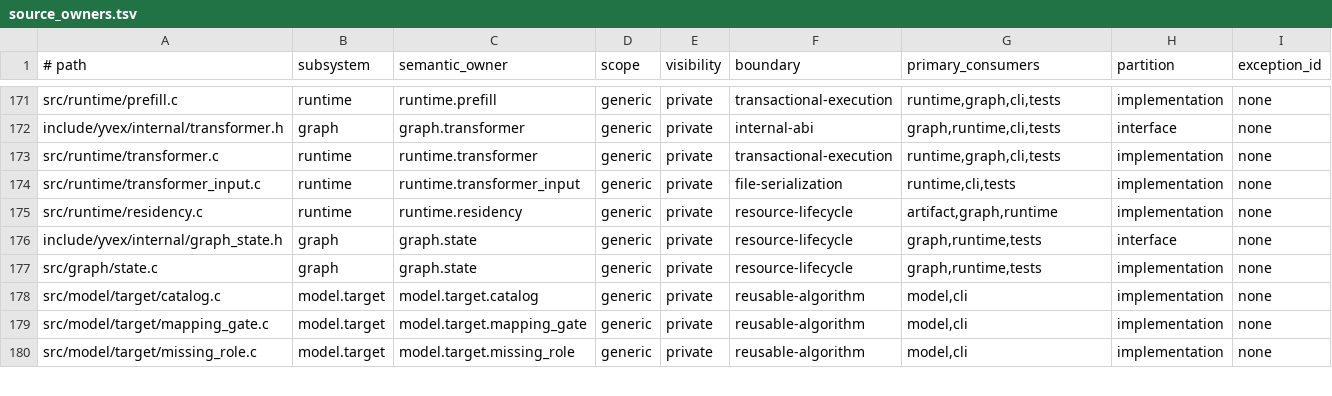
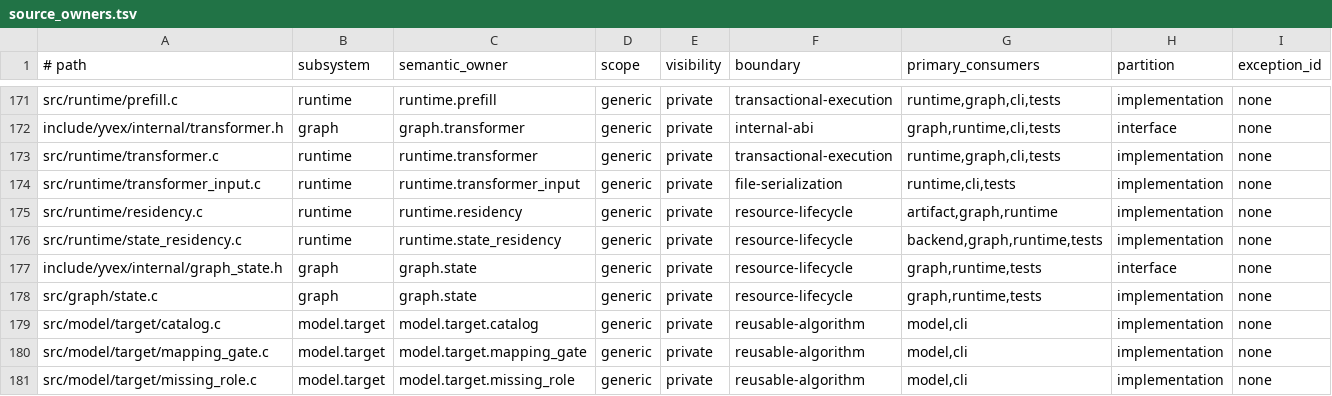
Before and after one commit to yailabs/clori, a TSV file: config/source_owners.tsv, drawn as a sheet; only a part is shown, gaps mark what is left out.

Commit message:
refactor(runtime): separate persistent state residency

```diff
--- a/config/source_owners.tsv
+++ b/config/source_owners.tsv
@@ -175,2 +175,3 @@ src/runtime/transformer_input.c	runtime	runtime.transformer_input	generic	privat
 src/runtime/residency.c	runtime	runtime.residency	generic	private	resource-lifecycle	artifact,graph,runtime	implementation	none
+src/runtime/state_residency.c	runtime	runtime.state_residency	generic	private	resource-lifecycle	backend,graph,runtime,tests	implementation	none
 include/yvex/internal/graph_state.h	graph	graph.state	generic	private	resource-lifecycle	graph,runtime,tests	interface	none
```
Also changed, not shown: 4 other files.
